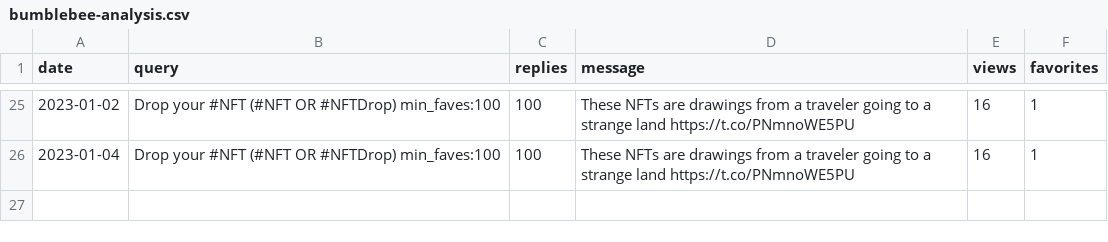
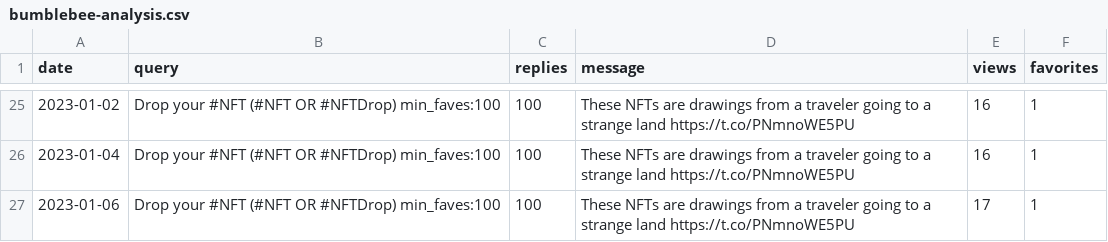
Before and after one commit to spoilerdo/nft-message-bot, a CSV file: analyses/bumblebee-analysis.csv, drawn as a sheet; only a part is shown, gaps mark what is left out; the diff names each change by its address in the sheet, - before the commit and + after, or states it on an @@ line.

Commit message:
Analysis report

```diff
--- a/analyses/bumblebee-analysis.csv
+++ b/analyses/bumblebee-analysis.csv
+row 27: 2023-01-06 | Drop your #NFT (#NFT OR #NFTDrop) min_faves:100 | 100 | These NFTs are drawings from a traveler going to a strange land https://t.co/PNmnoWE5PU | 17 | 1
```
Also changed, not shown: analyses/poison-dart-frog-analysis.csv.
